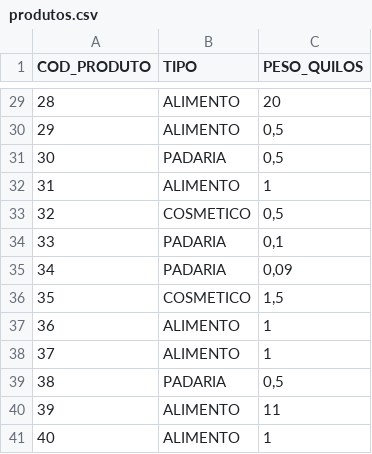
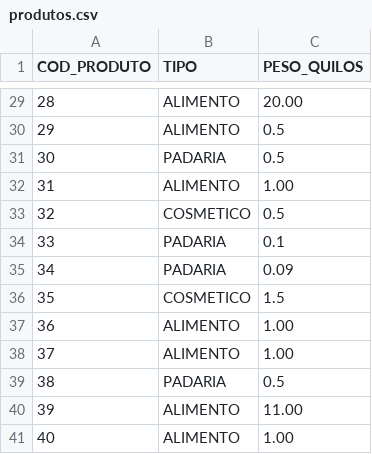
Before and after one commit to tkautzmann/tkautzmann.github.io, a CSV file: produtos.csv, drawn as a sheet; only a part is shown, gaps mark what is left out; the diff covers the shown part only.

```diff
--- a/produtos.csv
+++ b/produtos.csv
@@ -29,13 +29,13 @@ COD_PRODUTO,TIPO,PESO_QUILOS
-28,ALIMENTO,20
-29,ALIMENTO,"0,5"
-30,PADARIA,"0,5"
-31,ALIMENTO,1
-32,COSMETICO,"0,5"
-33,PADARIA,"0,1"
-34,PADARIA,"0,09"
-35,COSMETICO,"1,5"
-36,ALIMENTO,1
-37,ALIMENTO,1
-38,PADARIA,"0,5"
-39,ALIMENTO,11
-40,ALIMENTO,1
+28,ALIMENTO,20.00
+29,ALIMENTO,0.5
+30,PADARIA,0.5
+31,ALIMENTO,1.00
+32,COSMETICO,0.5
+33,PADARIA,0.1
+34,PADARIA,0.09
+35,COSMETICO,1.5
+36,ALIMENTO,1.00
+37,ALIMENTO,1.00
+38,PADARIA,0.5
+39,ALIMENTO,11.00
+40,ALIMENTO,1.00
```
Also changed, not shown: 27 edited cells elsewhere in this file.
